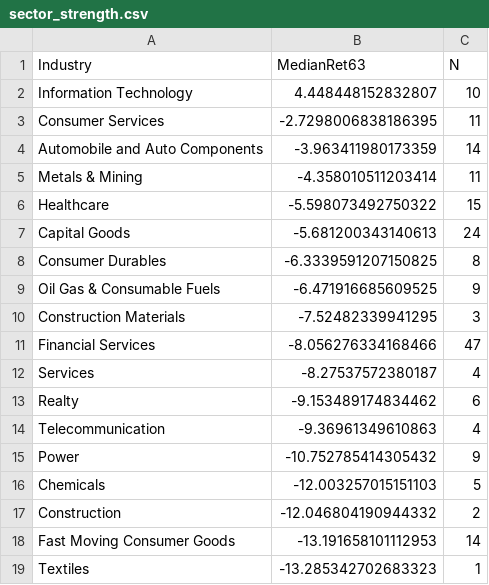
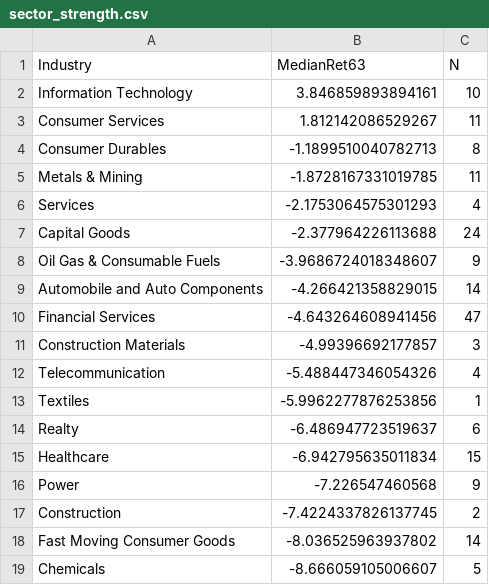
Before and after one commit to anandbabugajula/Swing---scanner-, a CSV file: output/sector_strength.csv, drawn as a sheet.

```diff
--- a/output/sector_strength.csv
+++ b/output/sector_strength.csv
@@ -1,19 +1,19 @@
 Industry,MedianRet63,N
-Information Technology,4.448448152832807,10
-Consumer Services,-2.7298006838186395,11
-Automobile and Auto Components,-3.963411980173359,14
-Metals & Mining,-4.358010511203414,11
-Healthcare,-5.598073492750322,15
-Capital Goods,-5.681200343140613,24
-Consumer Durables,-6.3339591207150825,8
-Oil Gas & Consumable Fuels,-6.471916685609525,9
-Construction Materials,-7.52482339941295,3
-Financial Services,-8.056276334168466,47
-Services,-8.27537572380187,4
-Realty,-9.153489174834462,6
-Telecommunication,-9.36961349610863,4
-Power,-10.752785414305432,9
-Chemicals,-12.003257015151103,5
-Construction,-12.046804190944332,2
-Fast Moving Consumer Goods,-13.191658101112953,14
-Textiles,-13.285342702683323,1
+Information Technology,3.846859893894161,10
+Consumer Services,1.812142086529267,11
+Consumer Durables,-1.1899510040782713,8
+Metals & Mining,-1.8728167331019785,11
+Services,-2.1753064575301293,4
+Capital Goods,-2.377964226113688,24
+Oil Gas & Consumable Fuels,-3.9686724018348607,9
+Automobile and Auto Components,-4.266421358829015,14
+Financial Services,-4.643264608941456,47
+Construction Materials,-4.99396692177857,3
+Telecommunication,-5.488447346054326,4
+Textiles,-5.9962277876253856,1
+Realty,-6.486947723519637,6
+Healthcare,-6.942795635011834,15
+Power,-7.226547460568,9
+Construction,-7.4224337826137745,2
+Fast Moving Consumer Goods,-8.036525963937802,14
+Chemicals,-8.666059105006607,5
```
Also changed, not shown: output/run_log.csv, 7 other files.
